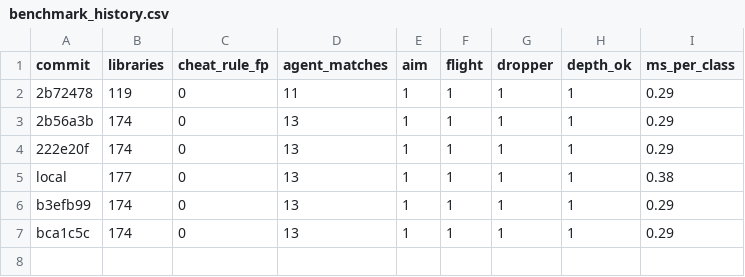
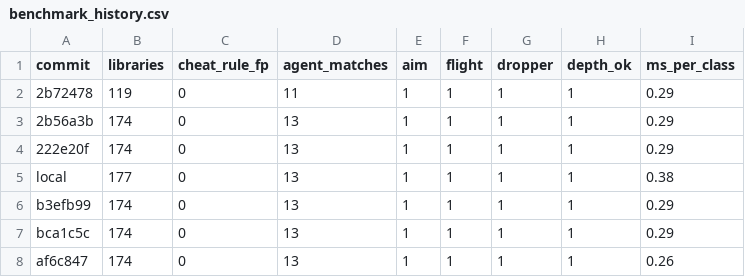
Before and after one commit to QDHShamiro/AsyncAnalyzer, a CSV file: ml/benchmark_history.csv, drawn as a sheet.

```diff
--- a/ml/benchmark_history.csv
+++ b/ml/benchmark_history.csv
@@ -7 +7,2 @@ b3efb99,174,0,13,1,1,1,1,0.29
 bca1c5c,174,0,13,1,1,1,1,0.29
+af6c847,174,0,13,1,1,1,1,0.26
```
Also changed, not shown: 2 other files.
